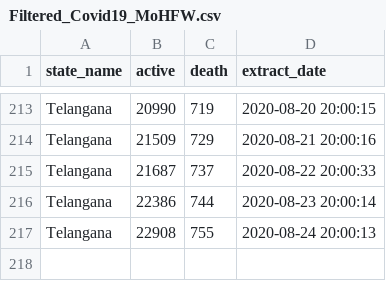
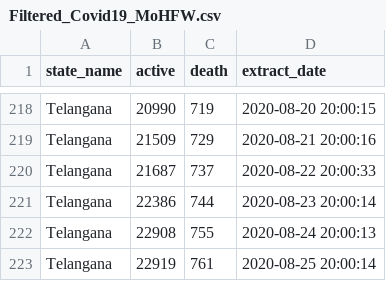
Before and after one commit to robinparriath/RPiWebsite, a CSV file: Datasets/Filtered_Covid19_MoHFW.csv, drawn as a sheet; only a part is shown, gaps mark what is left out; the diff covers the shown part only; the diff names each change by its address in the sheet, - before the commit and + after, or states it on an @@ line.

```diff
--- a/Datasets/Filtered_Covid19_MoHFW.csv
+++ b/Datasets/Filtered_Covid19_MoHFW.csv
+row 223: Telangana | 22919 | 761 | 2020-08-25 20:00:14
```
Also changed, not shown: 5 added rows elsewhere in this file, Datasets/Filtered_Covid19_OWiD.csv, Datasets/Final_Covid19_MoHFW.csv, 2 other files.
